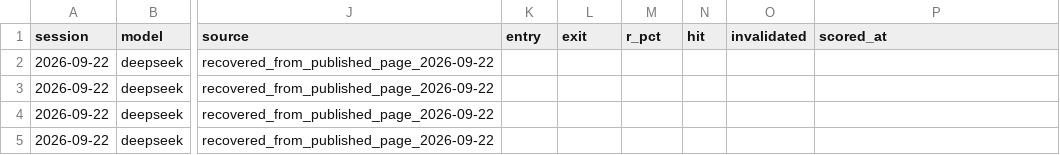
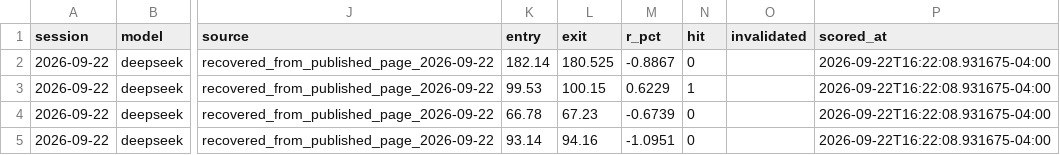
Before and after one commit to rufatb/RB, a CSV file: data/model_picks.csv, drawn as a sheet; only a part is shown, gaps mark what is left out; the diff names each change by its address in the sheet, - before the commit and + after, or states it on an @@ line.

```diff
--- a/data/model_picks.csv
+++ b/data/model_picks.csv
-K2 (entry): (empty)
+K2 (entry): 182.14
-L2 (exit): (empty)
+L2 (exit): 180.525
-M2 (r_pct): (empty)
+M2 (r_pct): -0.8867
-N2 (hit): (empty)
+N2 (hit): 0
-P2:P5 (scored_at): (empty)
+P2:P5 (scored_at): 2026-09-22T16:22:08.931675-04:00
-K3 (entry): (empty)
+K3 (entry): 99.53
-L3 (exit): (empty)
+L3 (exit): 100.15
-M3 (r_pct): (empty)
+M3 (r_pct): 0.6229
-N3 (hit): (empty)
+N3 (hit): 1
-K4 (entry): (empty)
+K4 (entry): 66.78
-L4 (exit): (empty)
+L4 (exit): 67.23
-M4 (r_pct): (empty)
+M4 (r_pct): -0.6739
-N4:N5 (hit): (empty)
+N4:N5 (hit): 0
-K5 (entry): (empty)
+K5 (entry): 93.14
-L5 (exit): (empty)
+L5 (exit): 94.16
-M5 (r_pct): (empty)
+M5 (r_pct): -1.0951
```
